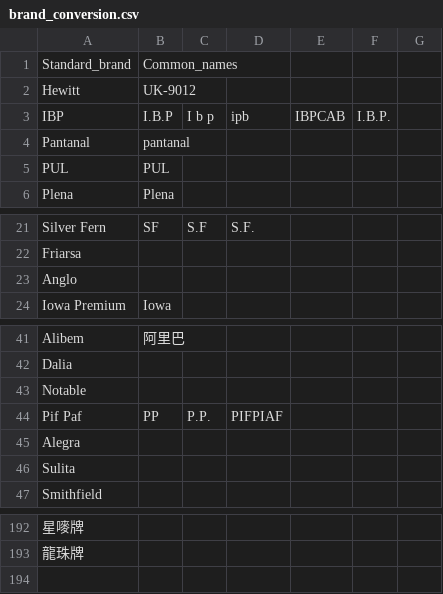
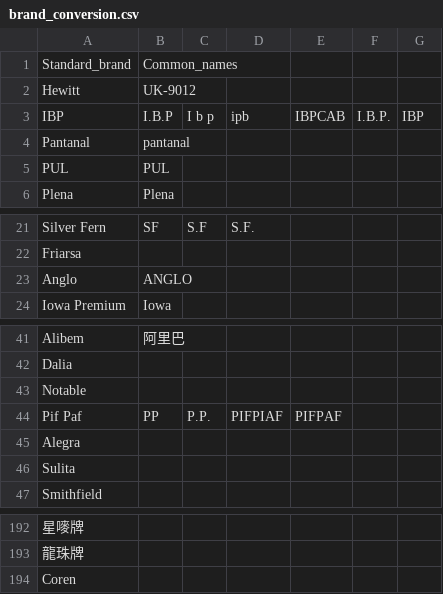
Before and after one commit to Bellafc/tradeasy, a CSV file: conversion_table/brand_conversion.csv, drawn as a sheet; only a part is shown, gaps mark what is left out; the diff names each change by its address in the sheet, - before the commit and + after, or states it on an @@ line.

```diff
--- a/conversion_table/brand_conversion.csv
+++ b/conversion_table/brand_conversion.csv
-G3: (empty)
+G3: IBP
-B23: (empty)
+B23: ANGLO
-E44: (empty)
+E44: PIFPAF
+row 194: Coren
```
Also changed, not shown: 12 other files.
